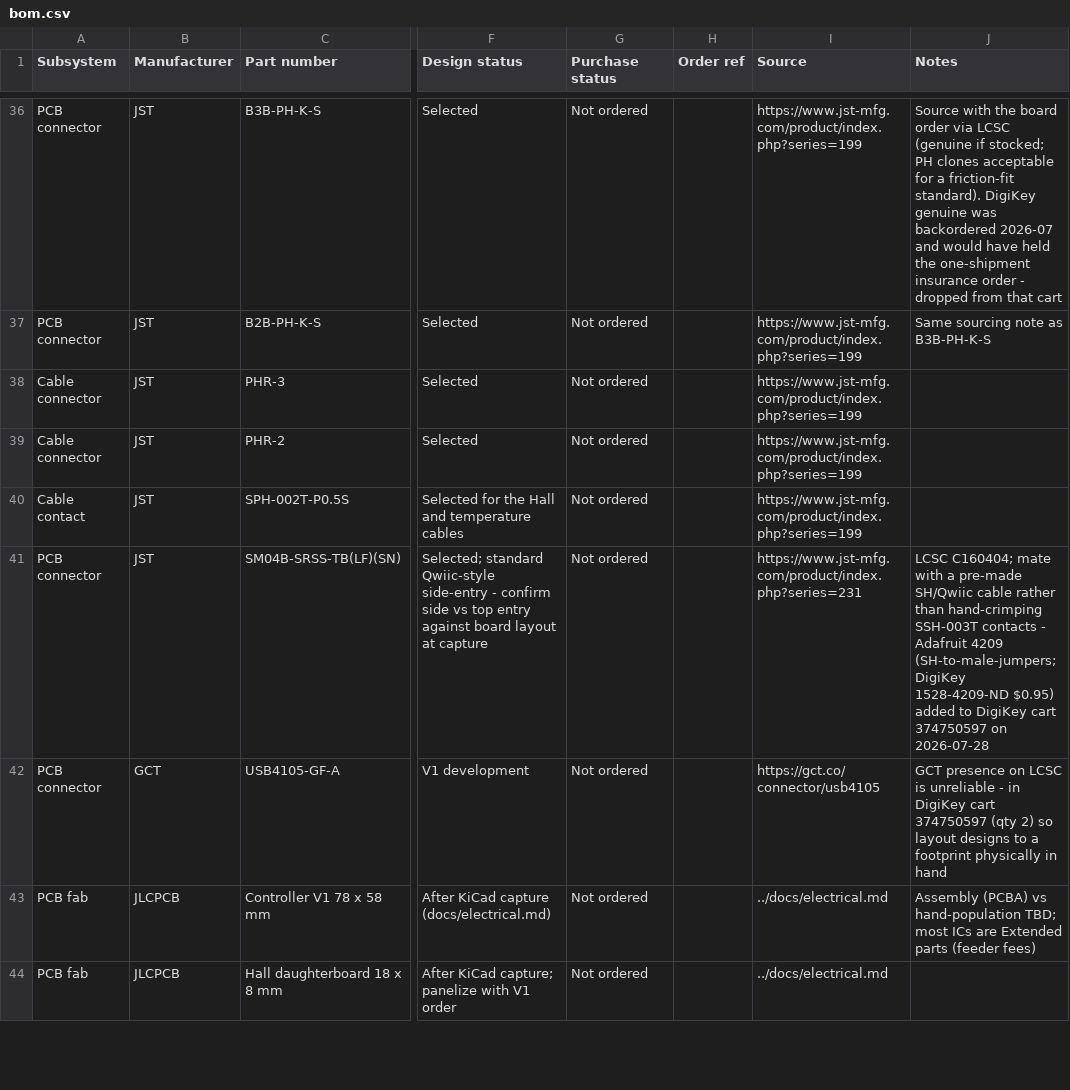
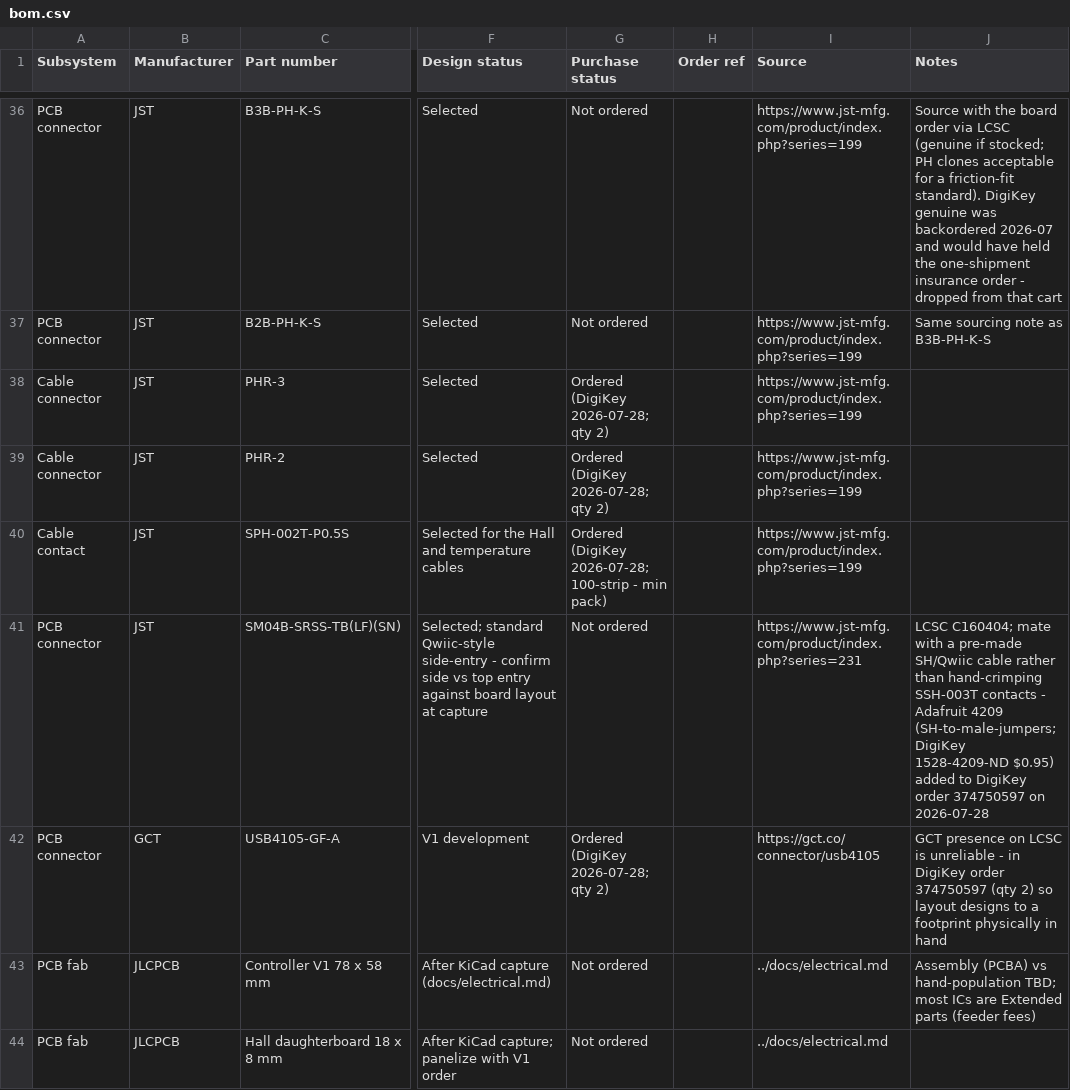
Before and after one commit to micthiesen/stillair, a CSV file: bom/bom.csv, drawn as a sheet; only a part is shown, gaps mark what is left out; the diff covers the shown part only; the diff names each change by its address in the sheet, - before the commit and + after, or states it on an @@ line.

Commit message:
bom: DigiKey order 374750597 placed — 12 lines flipped to Ordered
The LCSC-gap electronics order is purchased (~$43.47 + $20 shipping
USD, 12 lines, all Immediate): LM2907 x3, TPS3435 x2, DRV5033 x3,
MCF8316DVRGFR x2, PHR-3/PHR-2 x2 each, SPH contacts x100, Vishay
MMSZ5242B-E3-08 x5, 3296Y trimmers x2, EEU-FR1H471 x4, USB4105-GF-A
x2, Adafruit 4209 dev cable. README order history refreshed - the
2026-07-28 ordering campaign (Accu + Amazon + DigiKey) is closed;
remaining purchases ride the V1 board run.

```diff
--- a/bom/bom.csv
+++ b/bom/bom.csv
-G38:G39 (Purchase status): Not ordered
+G38:G39 (Purchase status): Ordered (DigiKey 2026-07-28; qty 2)
-G40 (Purchase status): Not ordered
+G40 (Purchase status): Ordered (DigiKey 2026-07-28; 100-strip - min pack)
-J41 (Notes): …to DigiKey cart 374750597 on…
+J41 (Notes): …to DigiKey order 374750597 on…
-G42 (Purchase status): Not ordered
+G42 (Purchase status): Ordered (DigiKey 2026-07-28; qty 2)
-J42 (Notes): …in DigiKey cart 374750597 (qty…
+J42 (Notes): …in DigiKey order 374750597 (qty…
```
Also changed, not shown: 12 edited cells elsewhere in this file, 1 other file.
